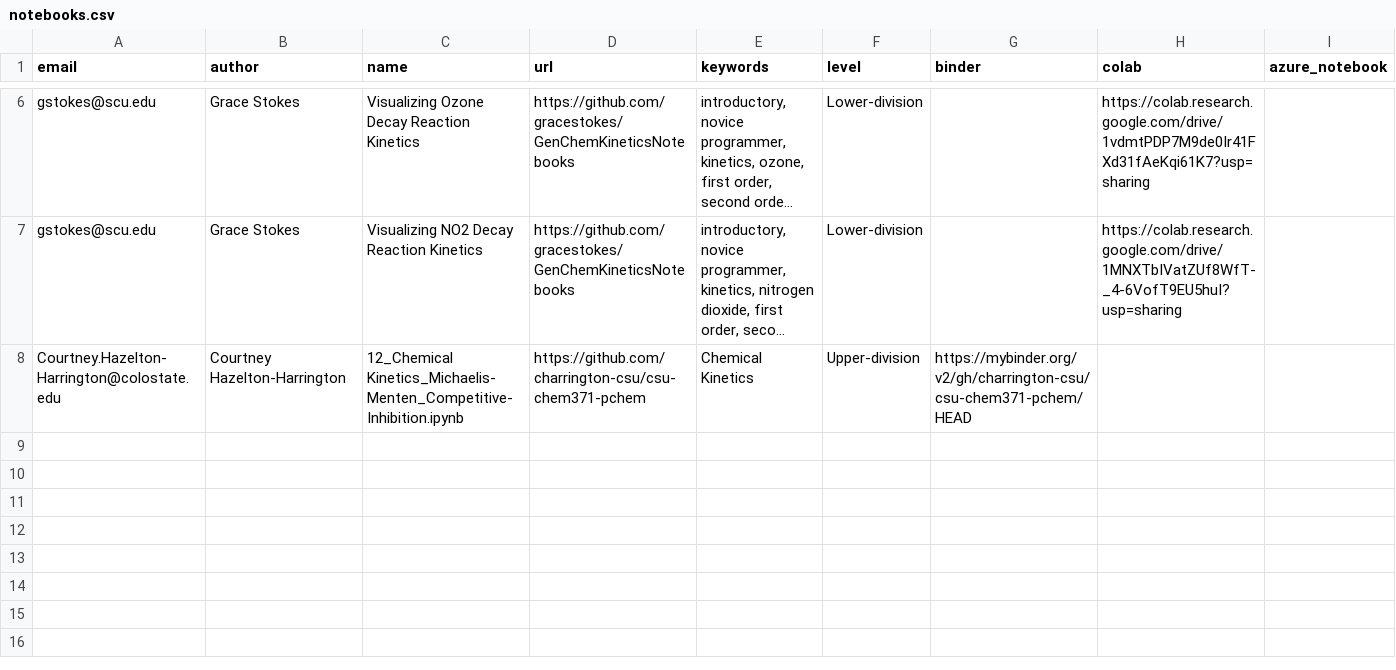
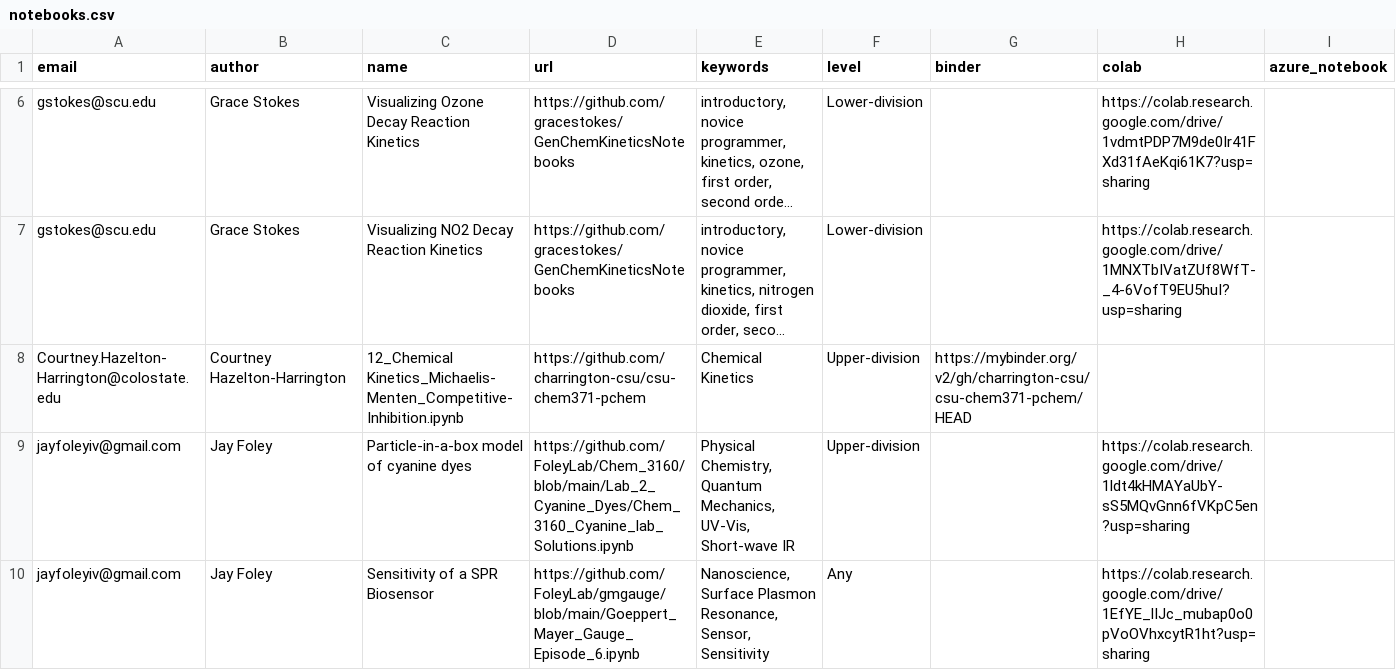
Before and after one commit to ESCIP/escip.github.io, a CSV file: _data/notebooks.csv, drawn as a sheet; only a part is shown, gaps mark what is left out; long unchanged cells end in …; the diff names each change by its address in the sheet, - before the commit and + after, or states it on an @@ line.

Commit message:
added two new notebooks from Jay Foley

```diff
--- a/_data/notebooks.csv
+++ b/_data/notebooks.csv
+row 9: jayfoleyiv@gmail.com | Jay Foley | Particle-in-a-box model of cyanine dyes | https://github.com/FoleyLab/Chem_3160/blob/main/Lab_2_Cyanine_Dyes/Chem_3160_Cyanine_lab_Solutions.ipynb | Physical Chemistry, Quantum Mechanics, UV-Vis, Short-wave IR | Upper-division |  | https://colab.research.google.com/drive/1ldt4kHMAYaUbY-sS5MQvGnn6fVKpC5en?usp=sharing
+row 10: jayfoleyiv@gmail.com | Jay Foley | Sensitivity of a SPR Biosensor | https://github.com/FoleyLab/gmgauge/blob/main/Goeppert_Mayer_Gauge_Episode_6.ipynb | Nanoscience, Surface Plasmon Resonance, Sensor, Sensitivity | Any |  | https://colab.research.google.com/drive/1EfYE_lIJc_mubap0o0pVoOVhxcytR1ht?usp=sharing
```
